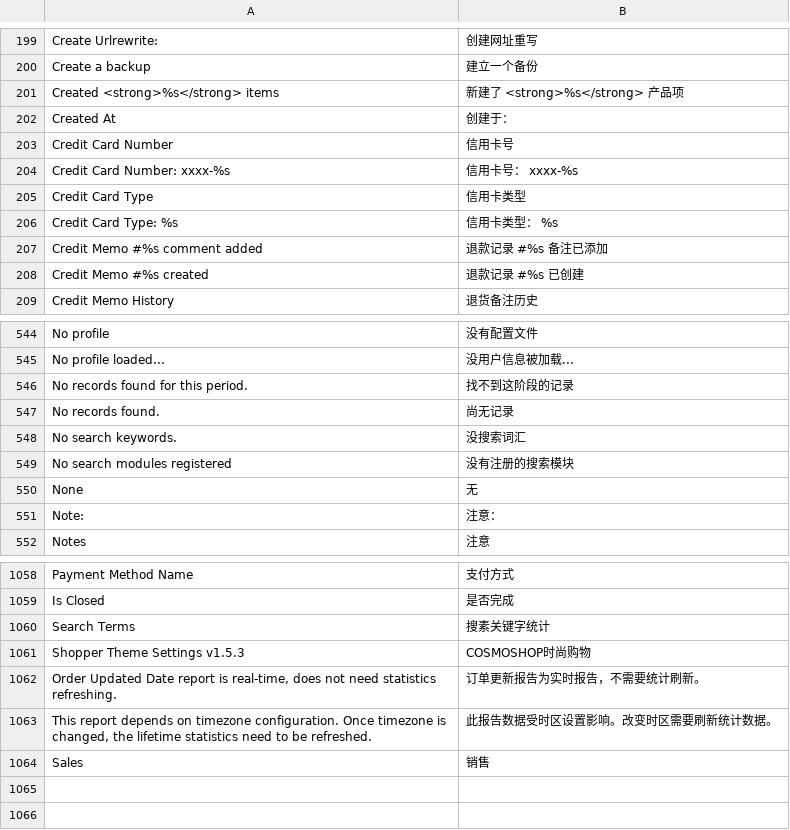
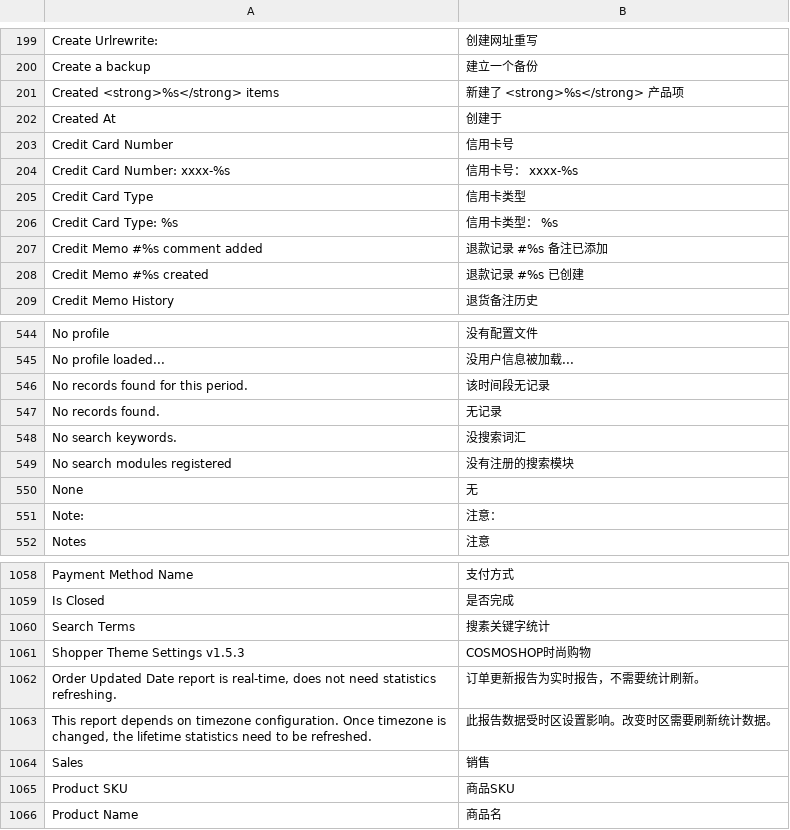
Before and after one commit to cosmocommerce/magento-chinese-edition, a CSV file: locale/zh_CN/Mage_Adminhtml.csv, drawn as a sheet; only a part is shown, gaps mark what is left out.

```diff
--- a/locale/zh_CN/Mage_Adminhtml.csv
+++ b/locale/zh_CN/Mage_Adminhtml.csv
@@ -201,3 +201,3 @@
 "Created <strong>%s</strong> items","新建了 <strong>%s</strong> 产品项"
-"Created At","创建于："
+"Created At","创建于"
 "Credit Card Number","信用卡号"
@@ -545,4 +545,4 @@
 "No profile loaded...","没用户信息被加载..."
-"No records found for this period.","找不到这阶段的记录"
-"No records found.","尚无记录"
+"No records found for this period.","该时间段无记录"
+"No records found.","无记录"
 "No search keywords.","没搜索词汇"
@@ -1064 +1064,3 @@
 "Sales","销售"
+"Product SKU","商品SKU"
+"Product Name","商品名"
```
Also changed, not shown: locale/zh_CN/Mage_Catalog.csv, locale/zh_CN/Mage_Customer.csv, 4 other files.
